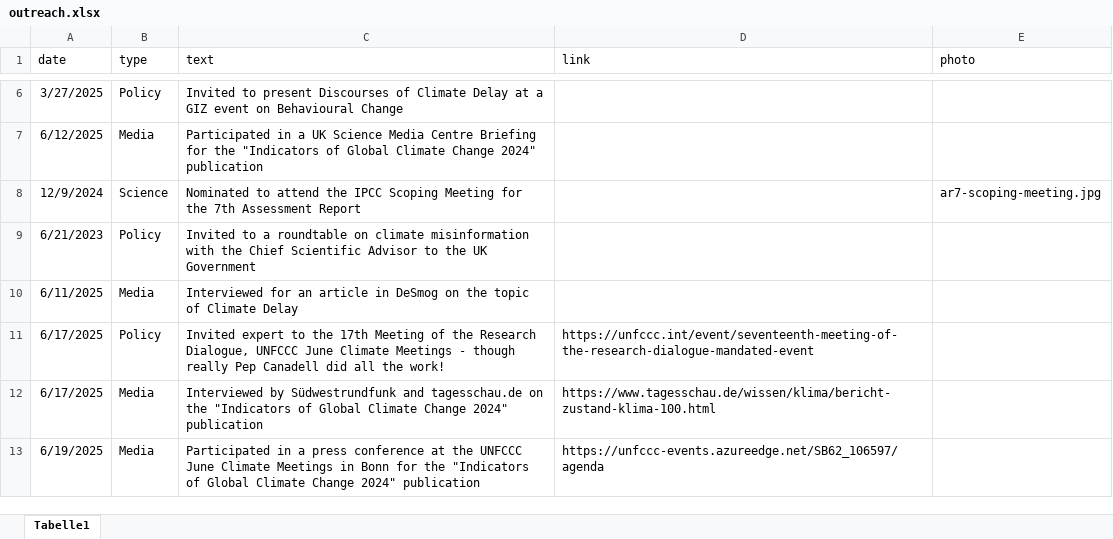
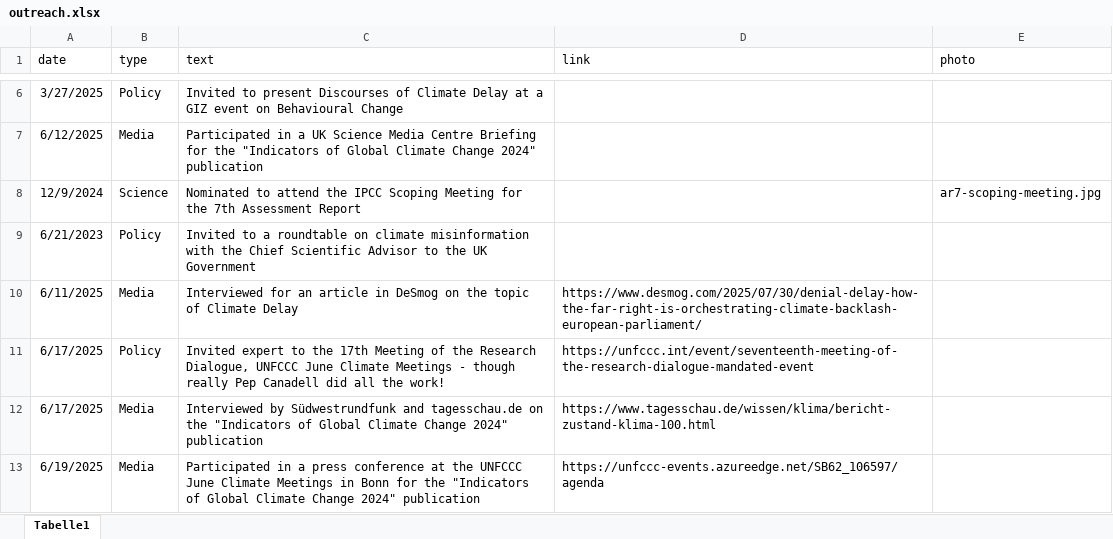
Before and after one commit to lambwf/lambwf.github.io, an Excel workbook: outreach.xlsx, sheet Tabelle1, drawn as a sheet; only a part is shown, gaps mark what is left out; values as stored, in another font and other column widths than the file's, no borders; the diff names each change by its address in the sheet, - before the commit and + after, or states it on an @@ line.

```diff
--- a/outreach.xlsx (sheet Tabelle1)
+++ b/outreach.xlsx (sheet Tabelle1)
-D10 (link): (empty)
+D10 (link): https://www.desmog.com/2025/07/30/denial-delay-how-the-far-right-is-orchestrating-climate-backlash-european-parliament/
```
Also changed, not shown: 4 other files.
